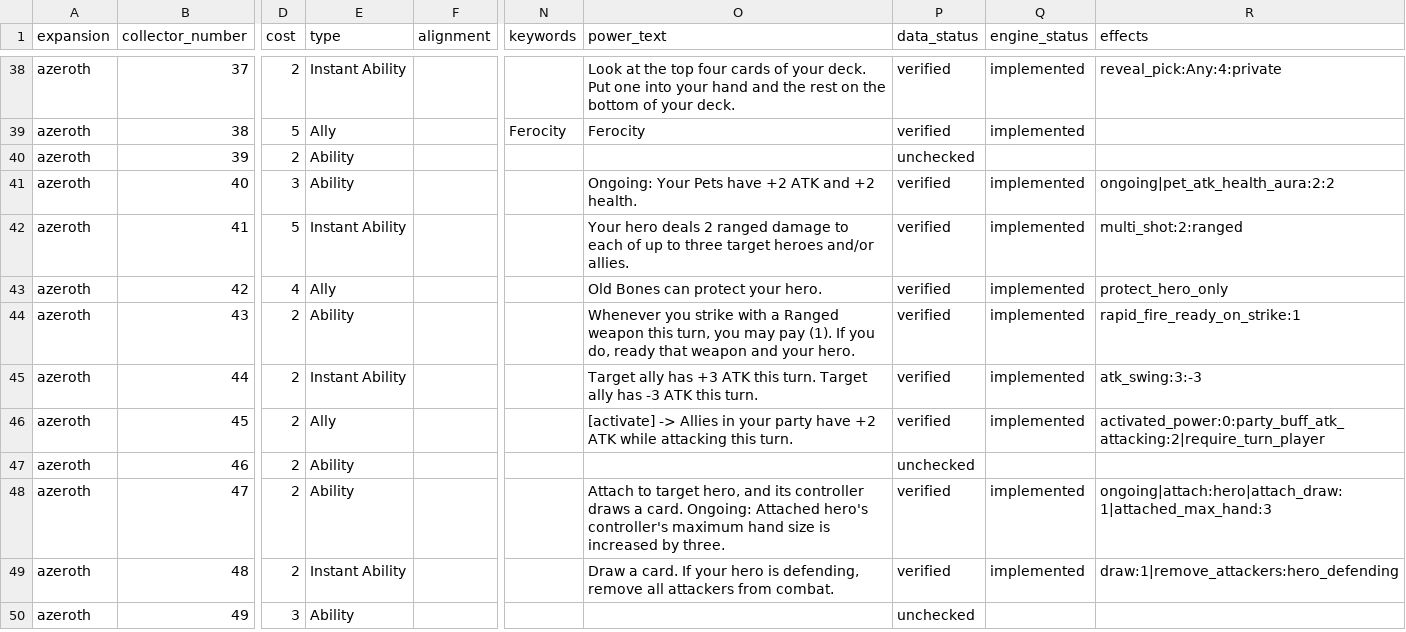
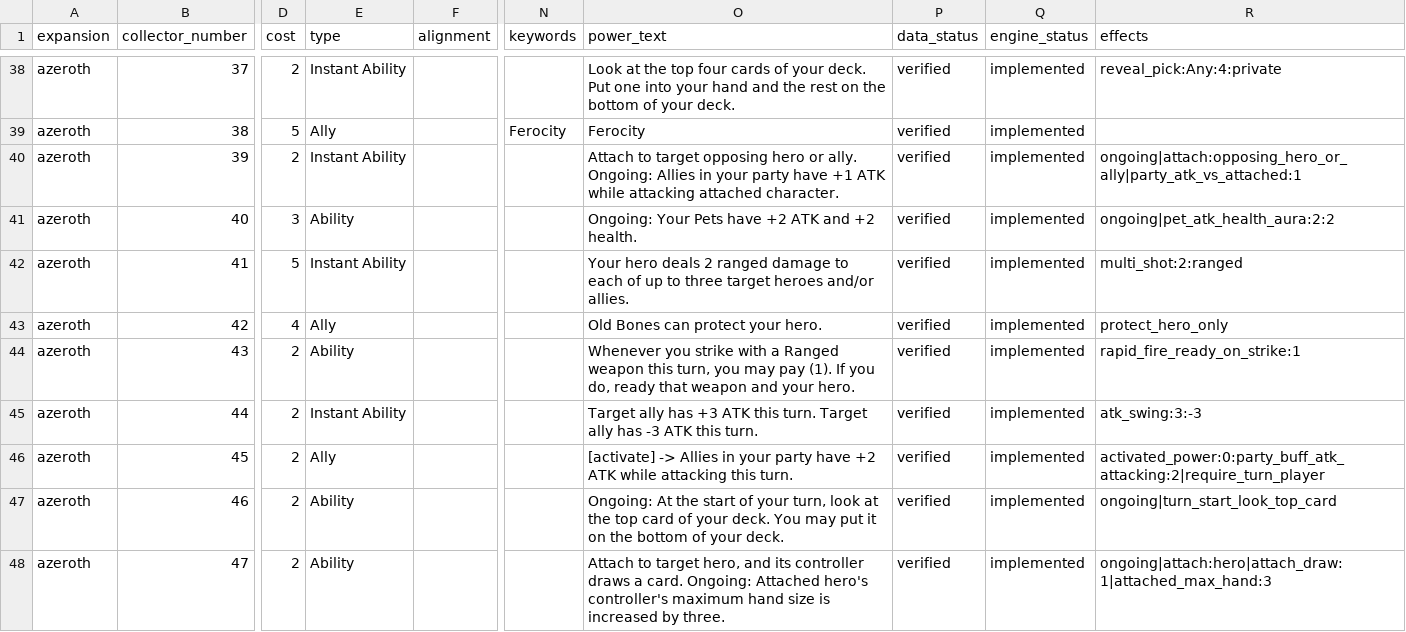
Before and after one commit to remariano138/wowtcg-godot, a CSV file: data/cards.csv, drawn as a sheet; only a part is shown, gaps mark what is left out; the shorter side is filled out with more unchanged rows; the diff names each change by its address in the sheet, - before the commit and + after, or states it on an @@ line.

```diff
--- a/data/cards.csv
+++ b/data/cards.csv
-E40 (type): Ability
+E40 (type): Instant Ability
-O40 (power_text): (empty)
+O40 (power_text): Attach to target opposing hero or ally. Ongoing: Allies in your party have +1 ATK while attacking attached character.
-P40 (data_status): unchecked
+P40 (data_status): verified
-Q40 (engine_status): (empty)
+Q40 (engine_status): implemented
-R40 (effects): (empty)
+R40 (effects): ongoing|attach:opposing_hero_or_ally|party_atk_vs_attached:1
-O47 (power_text): (empty)
+O47 (power_text): Ongoing: At the start of your turn, look at the top card of your deck. You may put it on the bottom of your deck.
-P47 (data_status): unchecked
+P47 (data_status): verified
-Q47 (engine_status): (empty)
+Q47 (engine_status): implemented
-R47 (effects): (empty)
+R47 (effects): ongoing|turn_start_look_top_card
```
Also changed, not shown: 11 other files.
